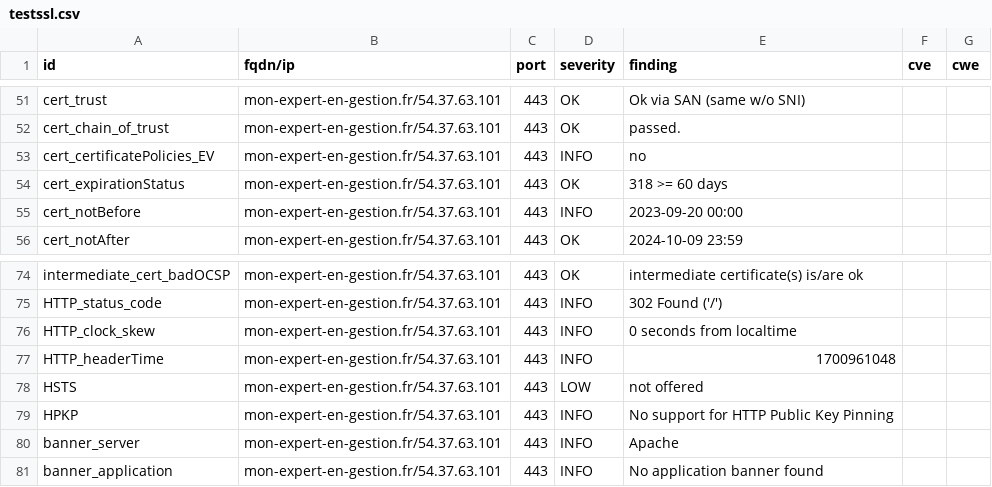
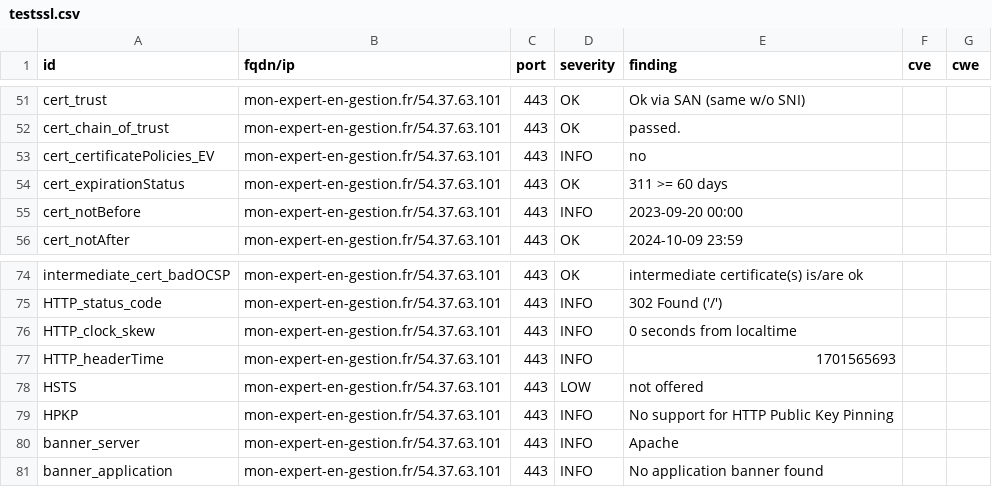
Before and after one commit to arthurzenika/dashlord-rca, a CSV file: results/aHR0cHM6Ly9tb24tZXhwZXJ0LWVuLWdlc3Rpb24uZnI=/testssl.csv, drawn as a sheet; only a part is shown, gaps mark what is left out.

```diff
--- a/results/aHR0cHM6Ly9tb24tZXhwZXJ0LWVuLWdlc3Rpb24uZnI=/testssl.csv
+++ b/results/aHR0cHM6Ly9tb24tZXhwZXJ0LWVuLWdlc3Rpb24uZnI=/testssl.csv
@@ -53,3 +53,3 @@
 "cert_certificatePolicies_EV","mon-expert-en-gestion.fr/54.37.63.101","443","INFO","no","",""
-"cert_expirationStatus","mon-expert-en-gestion.fr/54.37.63.101","443","OK","318 >= 60 days","",""
+"cert_expirationStatus","mon-expert-en-gestion.fr/54.37.63.101","443","OK","311 >= 60 days","",""
 "cert_notBefore","mon-expert-en-gestion.fr/54.37.63.101","443","INFO","2023-09-20 00:00","",""
@@ -76,3 +76,3 @@
 "HTTP_clock_skew","mon-expert-en-gestion.fr/54.37.63.101","443","INFO","0 seconds from localtime","",""
-"HTTP_headerTime","mon-expert-en-gestion.fr/54.37.63.101","443","INFO","1700961048","",""
+"HTTP_headerTime","mon-expert-en-gestion.fr/54.37.63.101","443","INFO","1701565693","",""
 "HSTS","mon-expert-en-gestion.fr/54.37.63.101","443","LOW","not offered","",""
```
Also changed, not shown: 16 other files.
